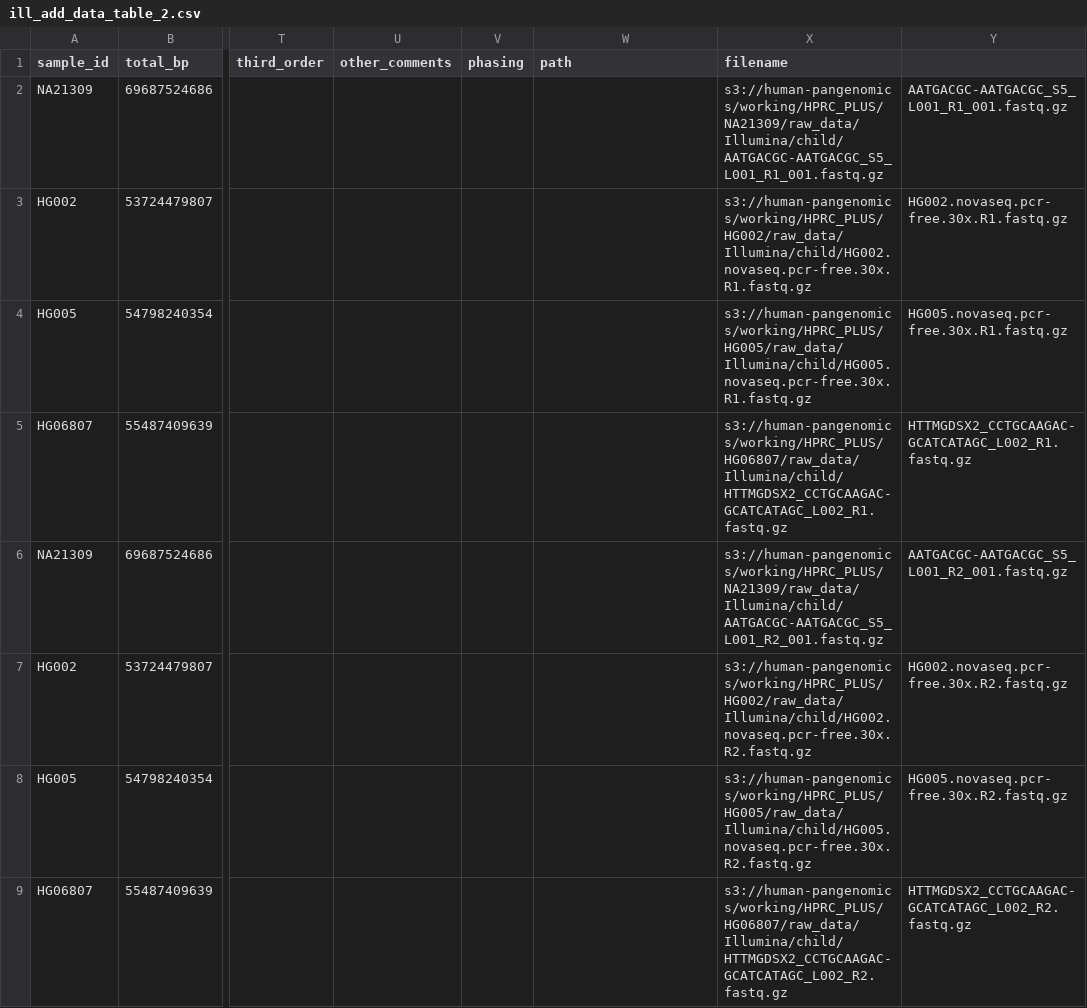
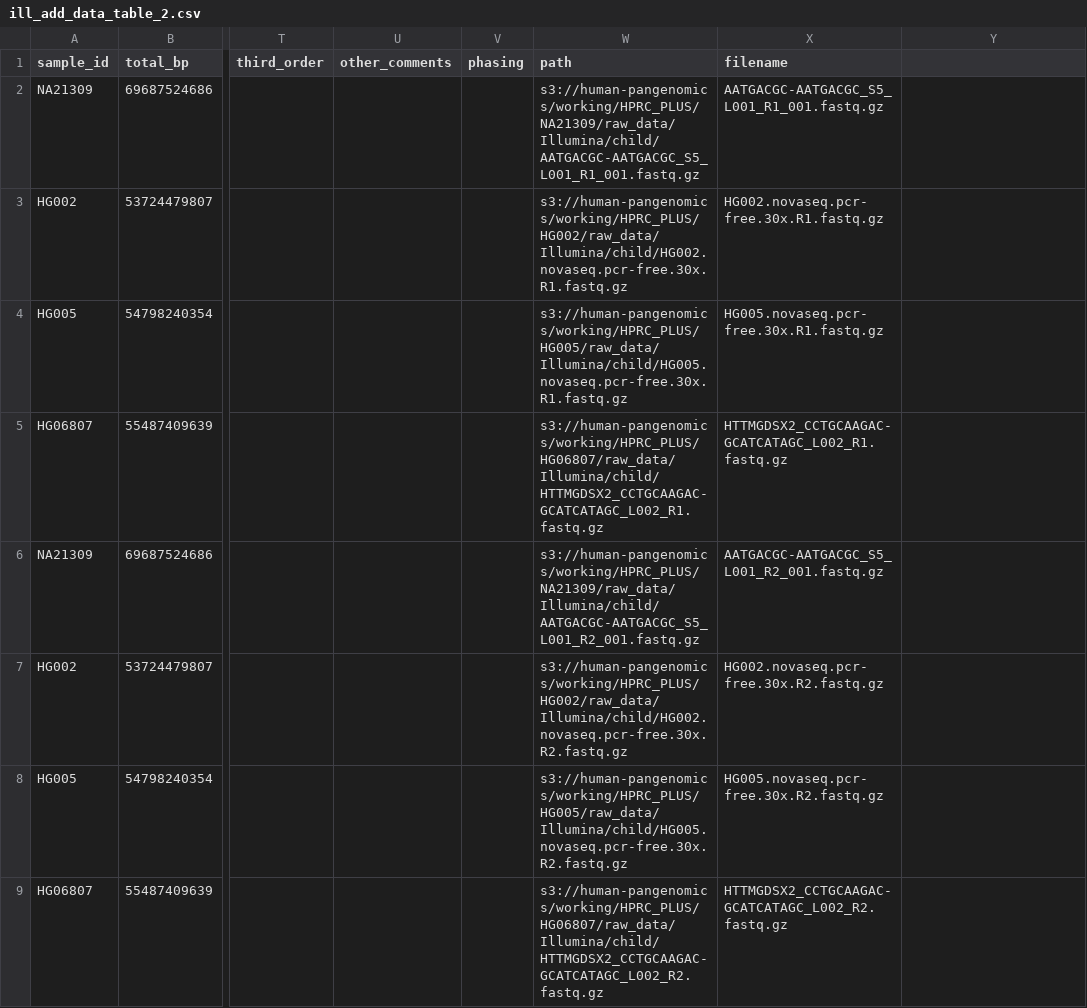
Before and after one commit to human-pangenomics/HPRC_metadata, a CSV file: submissions/ill_add/ill_add_data_table_2.csv, drawn as a sheet; only a part is shown, gaps mark what is left out; the diff names each change by its address in the sheet, - before the commit and + after, or states it on an @@ line.

```diff
--- a/submissions/ill_add/ill_add_data_table_2.csv
+++ b/submissions/ill_add/ill_add_data_table_2.csv
-W2 (path): (empty)
+W2 (path): s3://human-pangenomics/working/HPRC_PLUS/NA21309/raw_data/Illumina/child/AATGACGC-AATGACGC_S5_L001_R1_001.fastq.gz
-X2 (filename): s3://human-pangenomics/working/HPRC_PLUS/NA21309/raw_data/Illumina/child/AATGACGC-AATGACGC_S5_L001_R1_001.fastq.gz
+X2 (filename): AATGACGC-AATGACGC_S5_L001_R1_001.fastq.gz
-Y2: AATGACGC-AATGACGC_S5_L001_R1_001.fastq.gz
+Y2: (empty)
-W3 (path): (empty)
+W3 (path): s3://human-pangenomics/working/HPRC_PLUS/HG002/raw_data/Illumina/child/HG002.novaseq.pcr-free.30x.R1.fastq.gz
-X3 (filename): s3://human-pangenomics/working/HPRC_PLUS/HG002/raw_data/Illumina/child/HG002.novaseq.pcr-free.30x.R1.fastq.gz
+X3 (filename): HG002.novaseq.pcr-free.30x.R1.fastq.gz
-Y3: HG002.novaseq.pcr-free.30x.R1.fastq.gz
+Y3: (empty)
-W4 (path): (empty)
+W4 (path): s3://human-pangenomics/working/HPRC_PLUS/HG005/raw_data/Illumina/child/HG005.novaseq.pcr-free.30x.R1.fastq.gz
-X4 (filename): s3://human-pangenomics/working/HPRC_PLUS/HG005/raw_data/Illumina/child/HG005.novaseq.pcr-free.30x.R1.fastq.gz
+X4 (filename): HG005.novaseq.pcr-free.30x.R1.fastq.gz
-Y4: HG005.novaseq.pcr-free.30x.R1.fastq.gz
+Y4: (empty)
-W5 (path): (empty)
+W5 (path): s3://human-pangenomics/working/HPRC_PLUS/HG06807/raw_data/Illumina/child/HTTMGDSX2_CCTGCAAGAC-GCATCATAGC_L002_R1.fastq.gz
-X5 (filename): s3://human-pangenomics/working/HPRC_PLUS/HG06807/raw_data/Illumina/child/HTTMGDSX2_CCTGCAAGAC-GCATCATAGC_L002_R1.fastq.gz
+X5 (filename): HTTMGDSX2_CCTGCAAGAC-GCATCATAGC_L002_R1.fastq.gz
-Y5: HTTMGDSX2_CCTGCAAGAC-GCATCATAGC_L002_R1.fastq.gz
+Y5: (empty)
-W6 (path): (empty)
+W6 (path): s3://human-pangenomics/working/HPRC_PLUS/NA21309/raw_data/Illumina/child/AATGACGC-AATGACGC_S5_L001_R2_001.fastq.gz
-X6 (filename): s3://human-pangenomics/working/HPRC_PLUS/NA21309/raw_data/Illumina/child/AATGACGC-AATGACGC_S5_L001_R2_001.fastq.gz
+X6 (filename): AATGACGC-AATGACGC_S5_L001_R2_001.fastq.gz
-Y6: AATGACGC-AATGACGC_S5_L001_R2_001.fastq.gz
+Y6: (empty)
-W7 (path): (empty)
+W7 (path): s3://human-pangenomics/working/HPRC_PLUS/HG002/raw_data/Illumina/child/HG002.novaseq.pcr-free.30x.R2.fastq.gz
-X7 (filename): s3://human-pangenomics/working/HPRC_PLUS/HG002/raw_data/Illumina/child/HG002.novaseq.pcr-free.30x.R2.fastq.gz
+X7 (filename): HG002.novaseq.pcr-free.30x.R2.fastq.gz
-Y7: HG002.novaseq.pcr-free.30x.R2.fastq.gz
+Y7: (empty)
-W8 (path): (empty)
+W8 (path): s3://human-pangenomics/working/HPRC_PLUS/HG005/raw_data/Illumina/child/HG005.novaseq.pcr-free.30x.R2.fastq.gz
-X8 (filename): s3://human-pangenomics/working/HPRC_PLUS/HG005/raw_data/Illumina/child/HG005.novaseq.pcr-free.30x.R2.fastq.gz
+X8 (filename): HG005.novaseq.pcr-free.30x.R2.fastq.gz
-Y8: HG005.novaseq.pcr-free.30x.R2.fastq.gz
+Y8: (empty)
-W9 (path): (empty)
+W9 (path): s3://human-pangenomics/working/HPRC_PLUS/HG06807/raw_data/Illumina/child/HTTMGDSX2_CCTGCAAGAC-GCATCATAGC_L002_R2.fastq.gz
-X9 (filename): s3://human-pangenomics/working/HPRC_PLUS/HG06807/raw_data/Illumina/child/HTTMGDSX2_CCTGCAAGAC-GCATCATAGC_L002_R2.fastq.gz
+X9 (filename): HTTMGDSX2_CCTGCAAGAC-GCATCATAGC_L002_R2.fastq.gz
-Y9: HTTMGDSX2_CCTGCAAGAC-GCATCATAGC_L002_R2.fastq.gz
+Y9: (empty)
```
